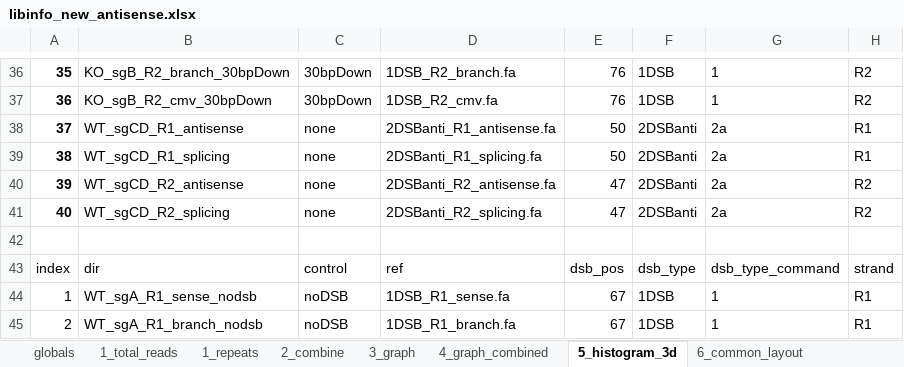
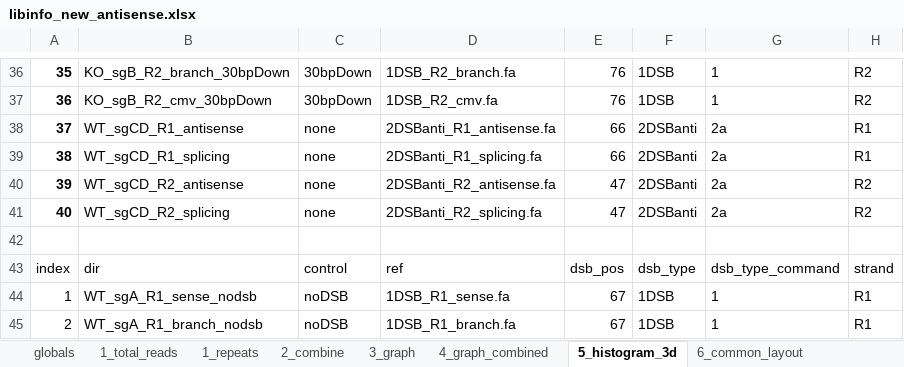
Before and after one commit to xph9876/RNA-mediated_DSB_repair, an Excel workbook: analyze_nhej/libinfo_new_antisense.xlsx, sheet 5_histogram_3d, drawn as a sheet; only a part is shown, gaps mark what is left out; values as stored, in another font and other column widths than the file's, no borders; table styles not drawn; the diff names each change by its address in the sheet, - before the commit and + after, or states it on an @@ line.

```diff
--- a/analyze_nhej/libinfo_new_antisense.xlsx (sheet 5_histogram_3d)
+++ b/analyze_nhej/libinfo_new_antisense.xlsx (sheet 5_histogram_3d)
-E38:E39: 50
+E38:E39: 66
```
Also changed, not shown: sheet 7_plot_graph, sheet 1_repeats, sheet 3_graph, sheet 2_combine, formulas that keep their value, 11 other files.
